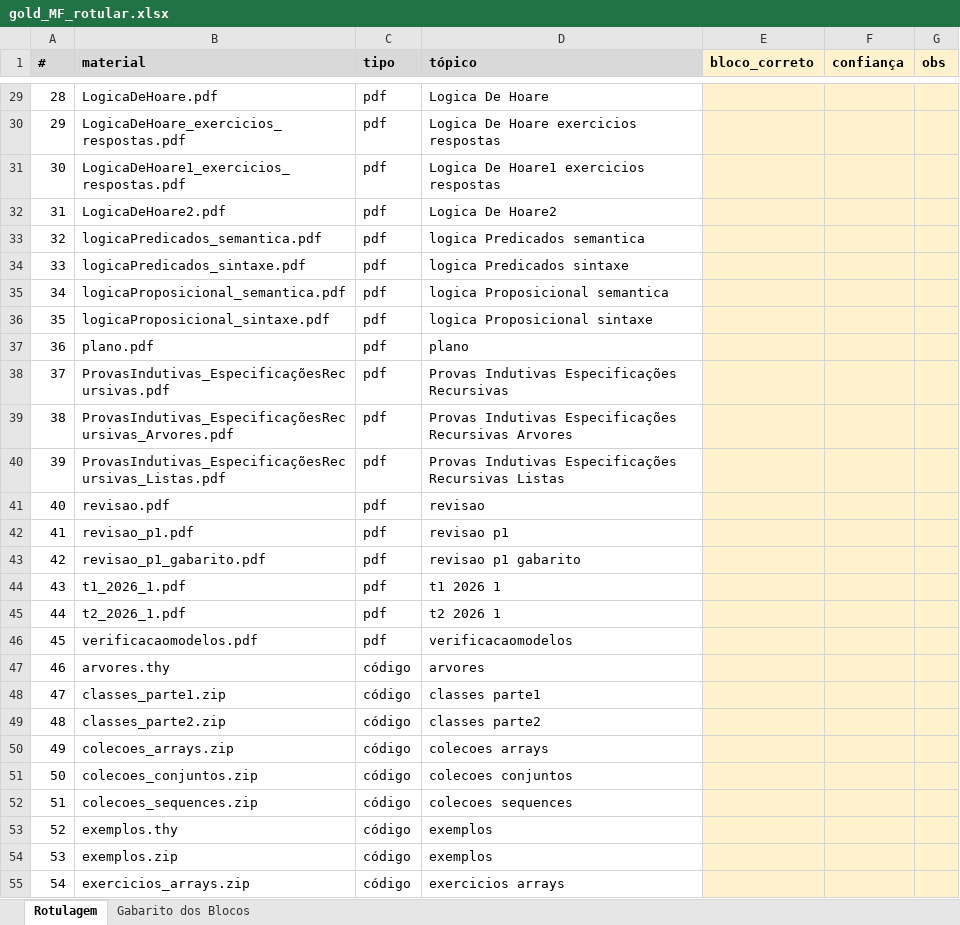
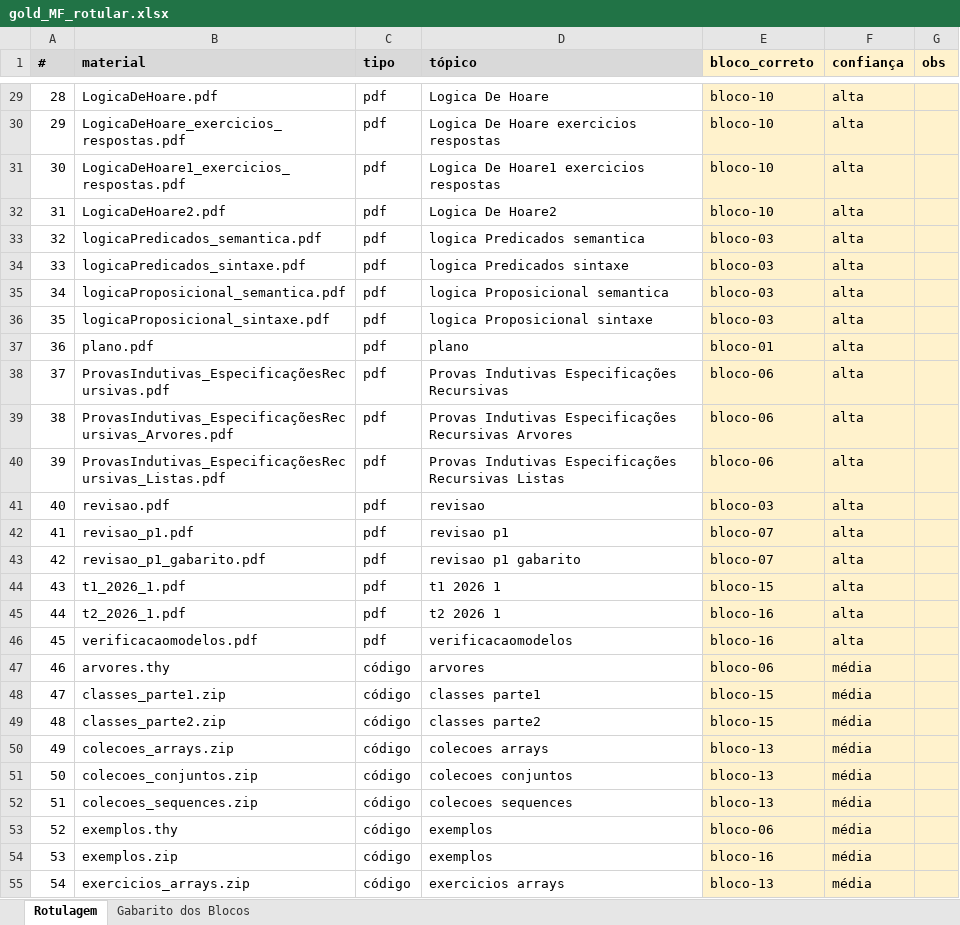
Before and after one commit to HumbertoCG18/GPT-Tutor-Generator, an Excel workbook: docs/reports/gold_templates/gold_MF_rotular.xlsx, sheet Rotulagem, drawn as a sheet; only a part is shown, gaps mark what is left out; values as stored, in another font and other column widths than the file's, no borders; the diff covers the shown part only; the diff names each change by its address in the sheet, - before the commit and + after, or states it on an @@ line.

```diff
--- a/docs/reports/gold_templates/gold_MF_rotular.xlsx (sheet Rotulagem)
+++ b/docs/reports/gold_templates/gold_MF_rotular.xlsx (sheet Rotulagem)
-E29:E32 (bloco_correto): (empty)
+E29:E32 (bloco_correto): bloco-10
-F29:F46 (confiança): (empty)
+F29:F46 (confiança): alta
-E33:E36 (bloco_correto): (empty)
+E33:E36 (bloco_correto): bloco-03
-E37 (bloco_correto): (empty)
+E37 (bloco_correto): bloco-01
-E38:E40 (bloco_correto): (empty)
+E38:E40 (bloco_correto): bloco-06
-E41 (bloco_correto): (empty)
+E41 (bloco_correto): bloco-03
-E42:E43 (bloco_correto): (empty)
+E42:E43 (bloco_correto): bloco-07
-E44 (bloco_correto): (empty)
+E44 (bloco_correto): bloco-15
-E45:E46 (bloco_correto): (empty)
+E45:E46 (bloco_correto): bloco-16
-E47 (bloco_correto): (empty)
+E47 (bloco_correto): bloco-06
-F47:F55 (confiança): (empty)
+F47:F55 (confiança): média
-E48:E49 (bloco_correto): (empty)
+E48:E49 (bloco_correto): bloco-15
-E50:E52 (bloco_correto): (empty)
+E50:E52 (bloco_correto): bloco-13
-E53 (bloco_correto): (empty)
+E53 (bloco_correto): bloco-06
-E54 (bloco_correto): (empty)
+E54 (bloco_correto): bloco-16
-E55 (bloco_correto): (empty)
+E55 (bloco_correto): bloco-13
```
Also changed, not shown: 80 edited cells elsewhere in this sheet, sheet Gabarito dos Blocos, 1 other file.
